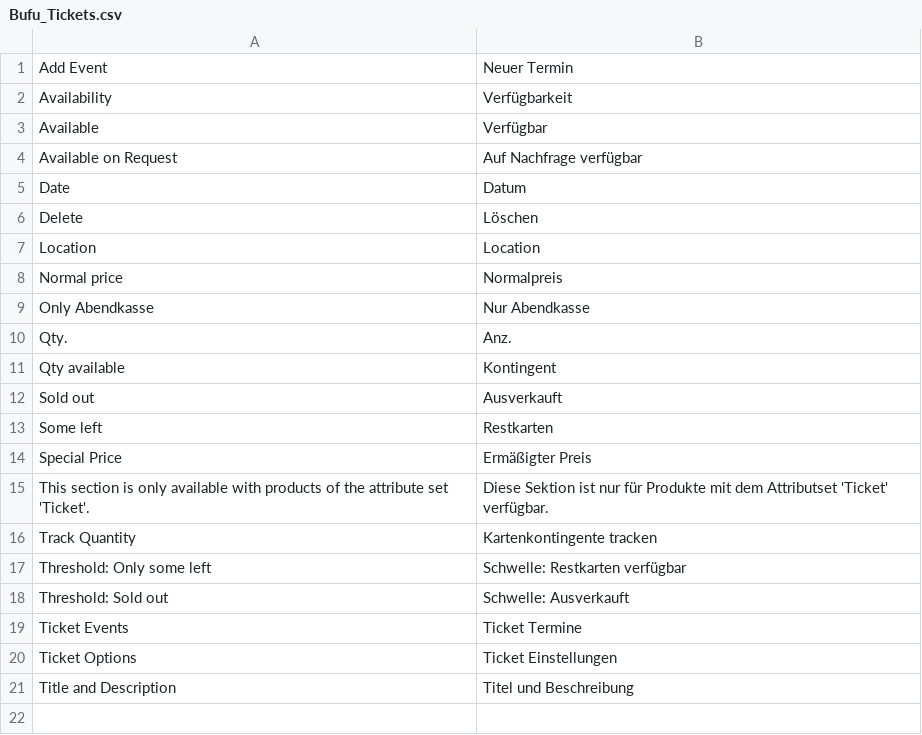
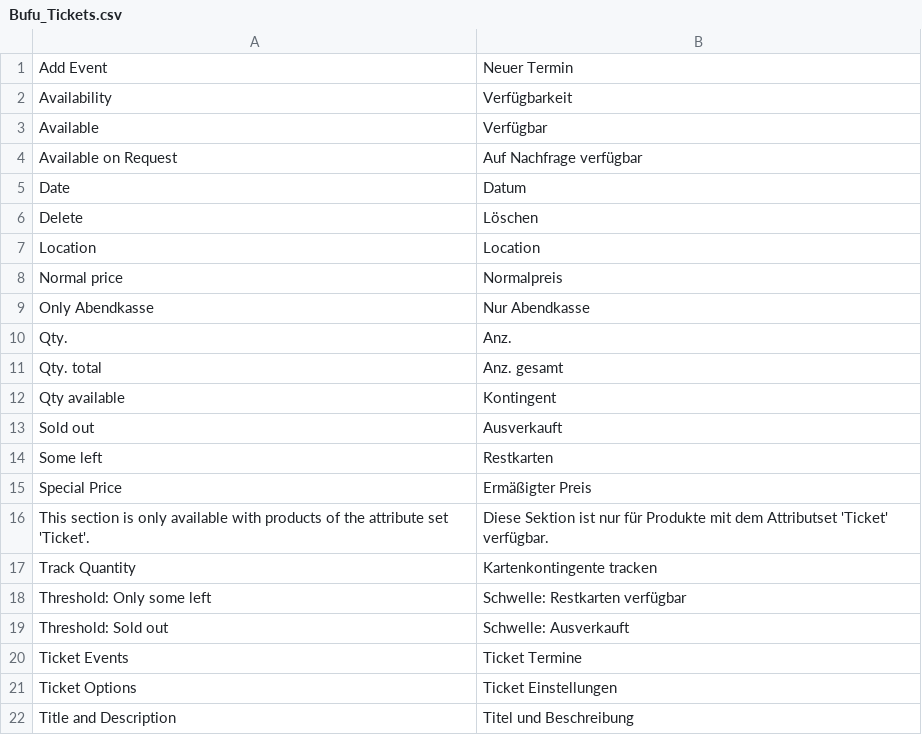
Before and after one commit to towangfoo/bufu, a CSV file: app/locale/de_DE/Bufu_Tickets.csv, drawn as a sheet.

Commit message:
Track quantity for both ticket types together

```diff
--- a/app/locale/de_DE/Bufu_Tickets.csv
+++ b/app/locale/de_DE/Bufu_Tickets.csv
@@ -10,2 +10,3 @@
 "Qty.","Anz."
+"Qty. total","Anz. gesamt"
 "Qty available","Kontingent"
```
Also changed, not shown: 9 other files.
